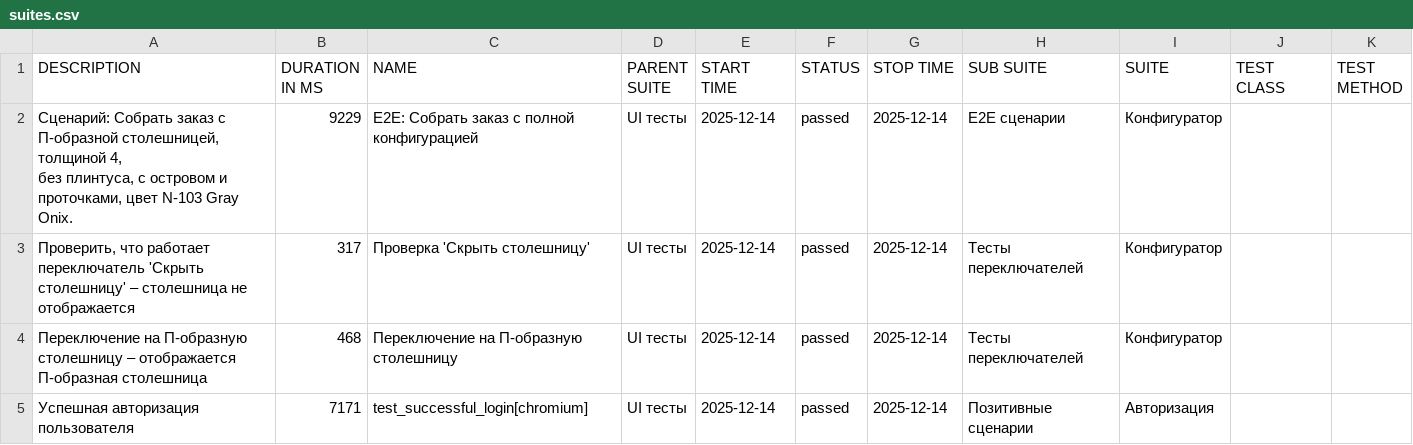
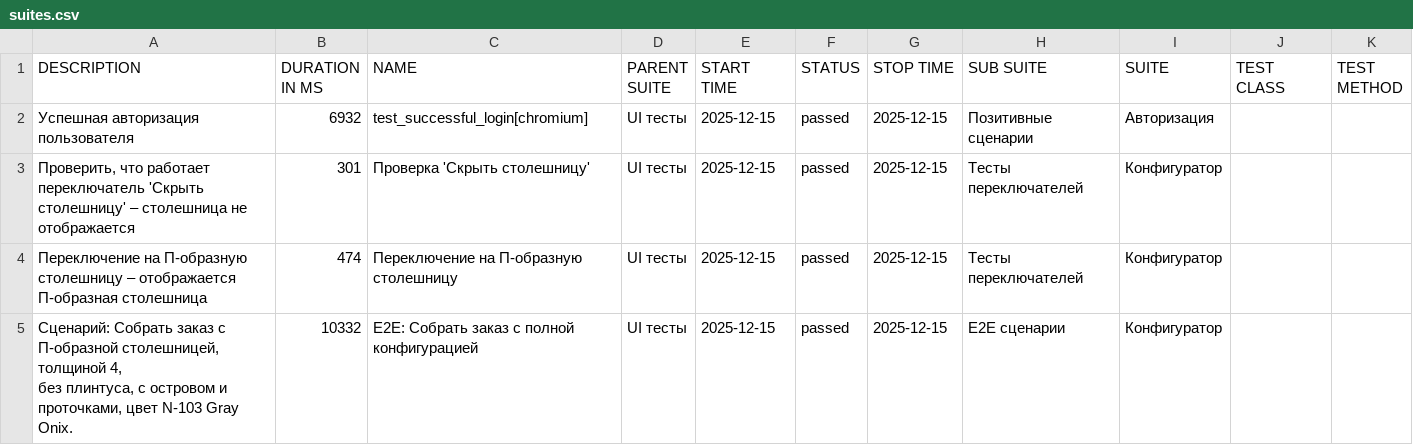
Before and after one commit to Deslowter/Playwright_python_inzhenerka, a CSV file: data/suites.csv, drawn as a sheet.

```diff
--- a/data/suites.csv
+++ b/data/suites.csv
@@ -1,8 +1,8 @@
 "DESCRIPTION","DURATION IN MS","NAME","PARENT SUITE","START TIME","STATUS","STOP TIME","SUB SUITE","SUITE","TEST CLASS","TEST METHOD"
-"
-        Сценарий: Собрать заказ с П-образной столешницей, толщиной 4,
-        без плинтуса, с островом и проточками, цвет N-103 Gray Onix.
-        ","9229","E2E: Собрать заказ с полной конфигурацией","UI тесты","2025-12-14","passed","2025-12-14","E2E сценарии","Конфигуратор","",""
-"Проверить, что работает переключатель 'Скрыть столешницу' – столешница не отображается","317","Проверка 'Скрыть столешницу'","UI тесты","2025-12-14","passed","2025-12-14","Тесты переключателей","Конфигуратор","",""
-"Переключение на П-образную столешницу – отображается П-образная столешница","468","Переключение на П-образную столешницу","UI тесты","2025-12-14","passed","2025-12-14","Тесты переключателей","Конфигуратор","",""
-"Успешная авторизация пользователя","7171","test_successful_login[chromium]","UI тесты","2025-12-14","passed","2025-12-14","Позитивные сценарии","Авторизация","",""
+"Успешная авторизация пользователя","6932","test_successful_login[chromium]","UI тесты","2025-12-15","passed","2025-12-15","Позитивные сценарии","Авторизация","",""
+"Проверить, что работает переключатель 'Скрыть столешницу' – столешница не отображается","301","Проверка 'Скрыть столешницу'","UI тесты","2025-12-15","passed","2025-12-15","Тесты переключателей","Конфигуратор","",""
+"Переключение на П-образную столешницу – отображается П-образная столешница","474","Переключение на П-образную столешницу","UI тесты","2025-12-15","passed","2025-12-15","Тесты переключателей","Конфигуратор","",""
+"
+        Сценарий: Собрать заказ с П-образной столешницей, толщиной 4,
+        без плинтуса, с островом и проточками, цвет N-103 Gray Onix.
+        ","10332","E2E: Собрать заказ с полной конфигурацией","UI тесты","2025-12-15","passed","2025-12-15","E2E сценарии","Конфигуратор","",""
```
Also changed, not shown: 52 other files.
